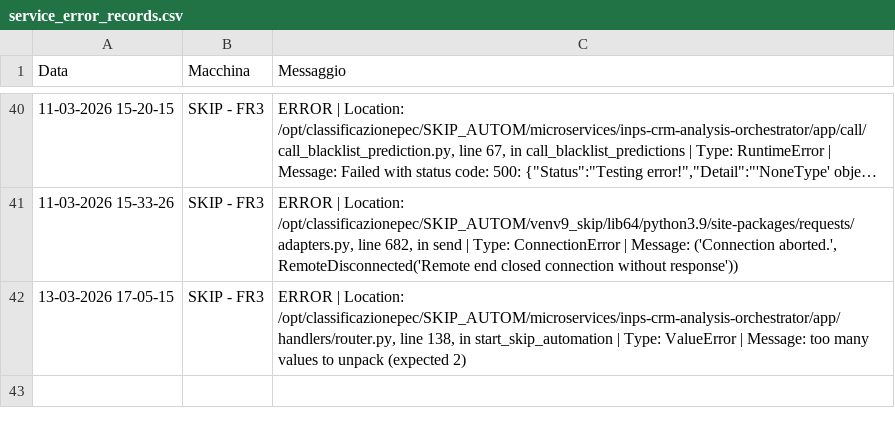
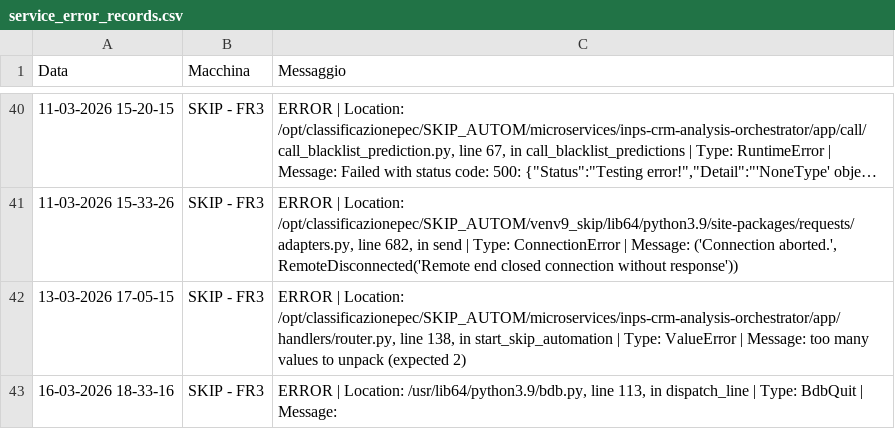
Before and after one commit to SkipAlarm/SkipAutomationAlarm, a CSV file: service_error_records.csv, drawn as a sheet; only a part is shown, gaps mark what is left out; long unchanged cells end in …; the diff names each change by its address in the sheet, - before the commit and + after, or states it on an @@ line.

Commit message:
Server error logged from SKIP - FR3

```diff
--- a/service_error_records.csv
+++ b/service_error_records.csv
+row 43: 16-03-2026 18-33-16 | SKIP - FR3 | ERROR | Location: /usr/lib64/python3.9/bdb.py, line 113, in dispatch_line | Type: BdbQuit | Message:
```
